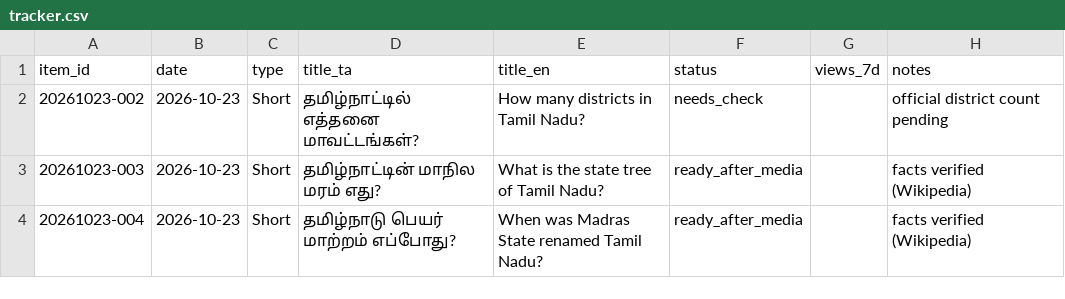
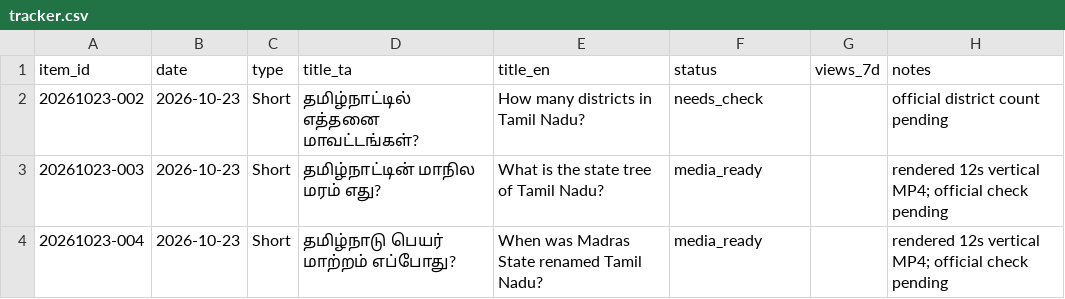
Before and after one commit to Dhi-Update/YoutubeAgent, a CSV file: channel/tracker.csv, drawn as a sheet.

```diff
--- a/channel/tracker.csv
+++ b/channel/tracker.csv
@@ -2,3 +2,3 @@ item_id,date,type,title_ta,title_en,status,views_7d,notes
 20261023-002,2026-10-23,Short,தமிழ்நாட்டில் எத்தனை மாவட்டங்கள்?,How many districts in Tamil Nadu?,needs_check,,official district count pending
-20261023-003,2026-10-23,Short,தமிழ்நாட்டின் மாநில மரம் எது?,What is the state tree of Tamil Nadu?,ready_after_media,,facts verified (Wikipedia)
-20261023-004,2026-10-23,Short,தமிழ்நாடு பெயர் மாற்றம் எப்போது?,When was Madras State renamed Tamil Nadu?,ready_after_media,,facts verified (Wikipedia)
+20261023-003,2026-10-23,Short,தமிழ்நாட்டின் மாநில மரம் எது?,What is the state tree of Tamil Nadu?,media_ready,,rendered 12s vertical MP4; official check pending
+20261023-004,2026-10-23,Short,தமிழ்நாடு பெயர் மாற்றம் எப்போது?,When was Madras State renamed Tamil Nadu?,media_ready,,rendered 12s vertical MP4; official check pending
```
Also changed, not shown: 8 other files.
